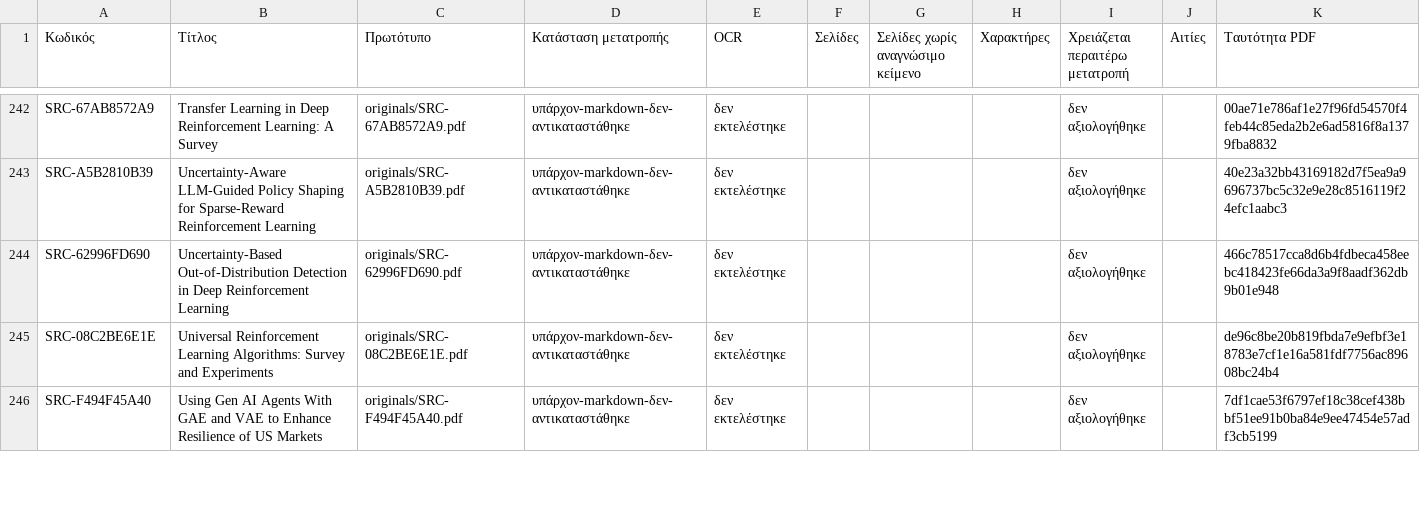
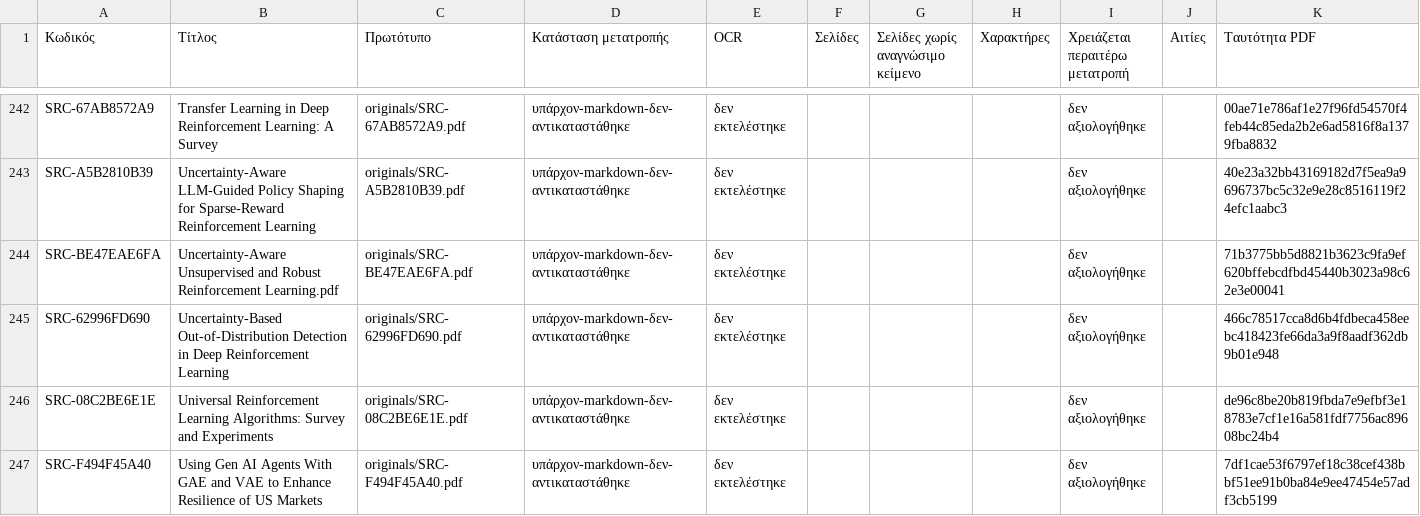
Before and after one commit to MariosGiannakaras/ThesisBibliography, a CSV file: catalog/conversion-status.csv, drawn as a sheet; only a part is shown, gaps mark what is left out; the diff names each change by its address in the sheet, - before the commit and + after, or states it on an @@ line.

```diff
--- a/catalog/conversion-status.csv
+++ b/catalog/conversion-status.csv
+row 244: SRC-BE47EAE6FA | Uncertainty-Aware Unsupervised and Robust Reinforcement Learning.pdf | originals/SRC-BE47EAE6FA.pdf | υπάρχον-markdown-δεν-αντικαταστάθηκε | δεν εκτελέστηκε |  |  |  | δεν αξιολογήθηκε |  | 71b3775bb5d8821b3623c9fa9ef620bffebcdfbd45440b3023a98c62e3e00041
```
Also changed, not shown: catalog/originals.csv, 6 other files.
